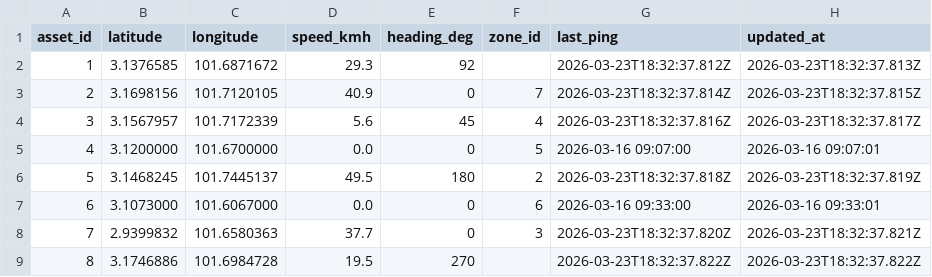
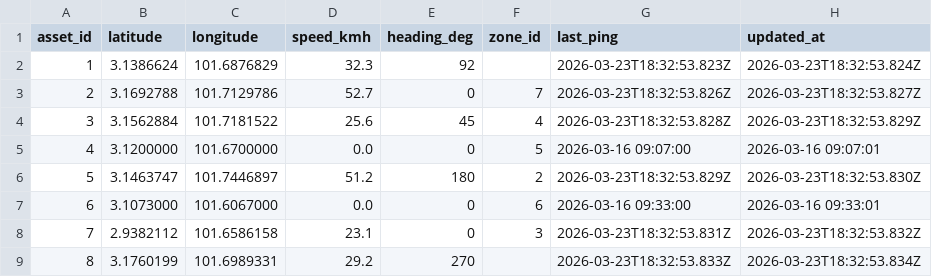
Before and after one commit to Jassooom/Tracking-Wrbsite, a CSV file: Databases/asset_last_location.csv, drawn as a sheet.

Commit message:
Update asset_last_location.csv

```diff
--- a/Databases/asset_last_location.csv
+++ b/Databases/asset_last_location.csv
@@ -1,9 +1,9 @@
 asset_id,latitude,longitude,speed_kmh,heading_deg,zone_id,last_ping,updated_at
-1,3.1376585,101.6871672,29.3,92,,2026-03-23T18:32:37.812Z,2026-03-23T18:32:37.813Z
-2,3.1698156,101.7120105,40.9,0,7,2026-03-23T18:32:37.814Z,2026-03-23T18:32:37.815Z
-3,3.1567957,101.7172339,5.6,45,4,2026-03-23T18:32:37.816Z,2026-03-23T18:32:37.817Z
+1,3.1386624,101.6876829,32.3,92,,2026-03-23T18:32:53.823Z,2026-03-23T18:32:53.824Z
+2,3.1692788,101.7129786,52.7,0,7,2026-03-23T18:32:53.826Z,2026-03-23T18:32:53.827Z
+3,3.1562884,101.7181522,25.6,45,4,2026-03-23T18:32:53.828Z,2026-03-23T18:32:53.829Z
 4,3.1200000,101.6700000,0.0,0,5,2026-03-16 09:07:00,2026-03-16 09:07:01
-5,3.1468245,101.7445137,49.5,180,2,2026-03-23T18:32:37.818Z,2026-03-23T18:32:37.819Z
+5,3.1463747,101.7446897,51.2,180,2,2026-03-23T18:32:53.829Z,2026-03-23T18:32:53.830Z
 6,3.1073000,101.6067000,0.0,0,6,2026-03-16 09:33:00,2026-03-16 09:33:01
-7,2.9399832,101.6580363,37.7,0,3,2026-03-23T18:32:37.820Z,2026-03-23T18:32:37.821Z
-8,3.1746886,101.6984728,19.5,270,,2026-03-23T18:32:37.822Z,2026-03-23T18:32:37.822Z
+7,2.9382112,101.6586158,23.1,0,3,2026-03-23T18:32:53.831Z,2026-03-23T18:32:53.832Z
+8,3.1760199,101.6989331,29.2,270,,2026-03-23T18:32:53.833Z,2026-03-23T18:32:53.834Z
```
